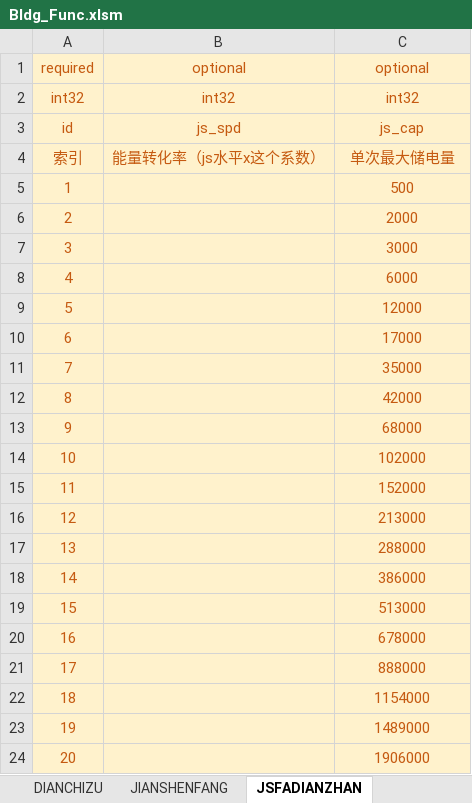
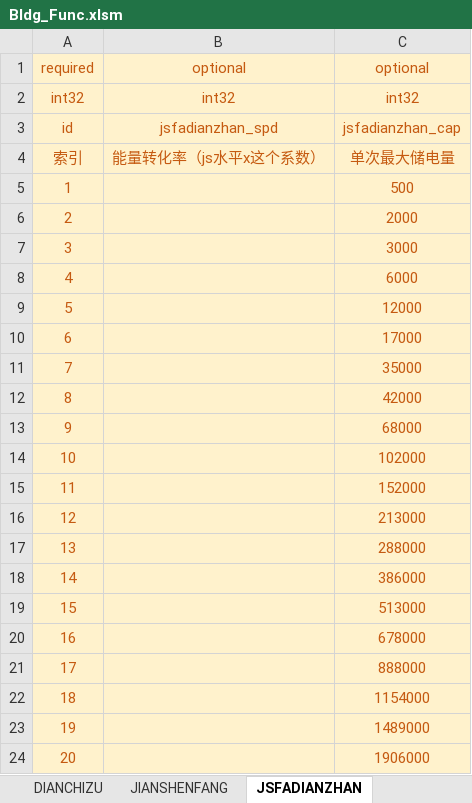
Before and after one commit to Wen1995/Project60D, an Excel workbook: tools/excelGen/xls/Bldg_Func.xlsm, sheet JSFADIANZHAN, drawn as a sheet; values as stored, in another font and other column widths than the file's, no borders; the diff names each change by its address in the sheet, - before the commit and + after, or states it on an @@ line.

```diff
--- a/tools/excelGen/xls/Bldg_Func.xlsm (sheet JSFADIANZHAN)
+++ b/tools/excelGen/xls/Bldg_Func.xlsm (sheet JSFADIANZHAN)
-B3: js_spd
+B3: jsfadianzhan_spd
-C3: js_cap
+C3: jsfadianzhan_cap
```
Also changed, not shown: sheet 粗算 (2), sheet 全部建筑-属性, sheet MUCAIJIAGONG, sheet SILIAO, other sheet tabs, formulas that keep their value, charts or pictures, tools/excelGen/xls/Core_Sys.xlsm, 40 other files.
